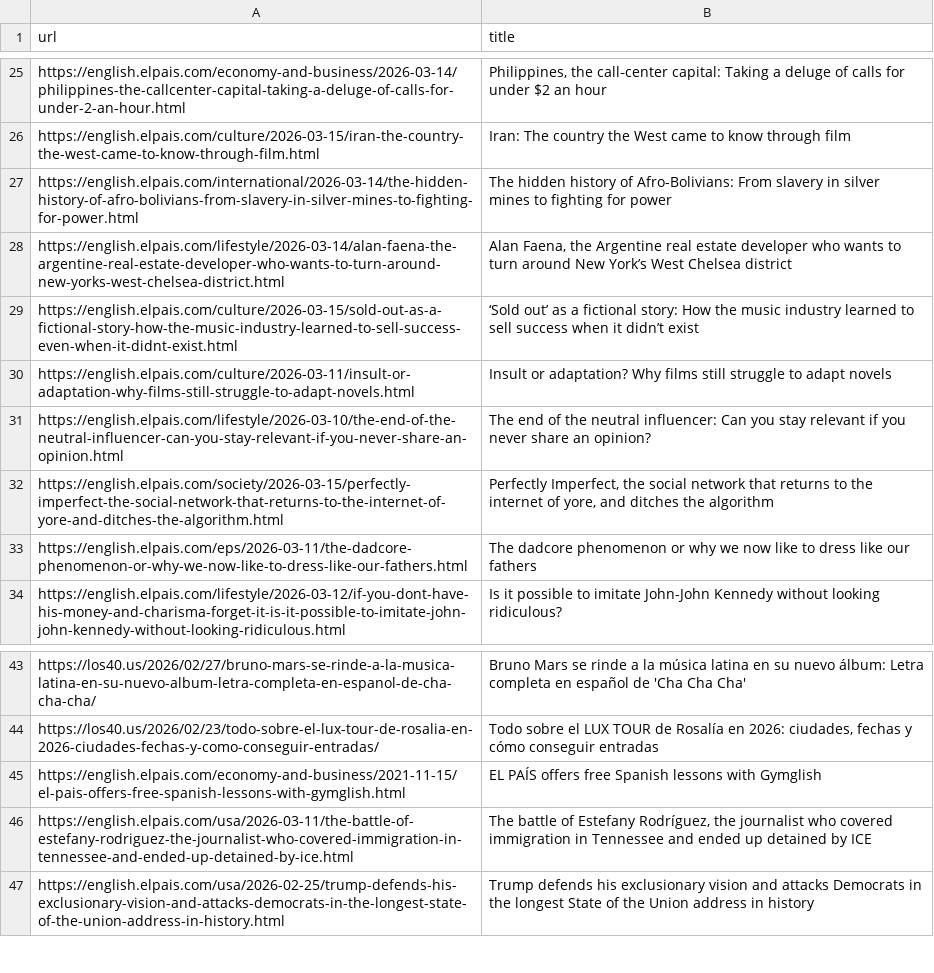
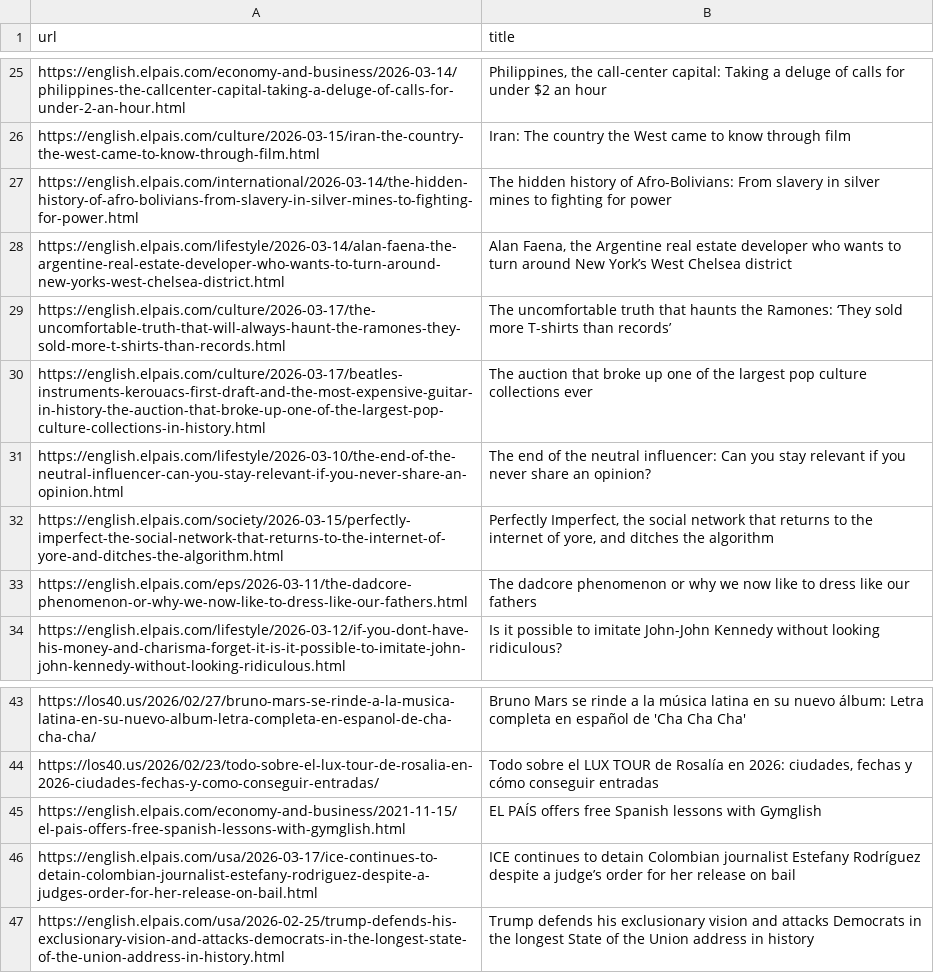
Before and after one commit to jsoma/scraper-sample, a CSV file: headlines.csv, drawn as a sheet; only a part is shown, gaps mark what is left out; the diff covers the shown part only.

```diff
--- a/headlines.csv
+++ b/headlines.csv
@@ -28,4 +28,4 @@ https://english.elpais.com/international/2026-03-14/the-hidden-history-of-afro-b
 https://english.elpais.com/lifestyle/2026-03-14/alan-faena-the-argentine-real-estate-developer-who-wants-to-turn-around-new-yorks-west-chelsea-district.html,"Alan Faena, the Argentine real estate developer who wants to turn around New York’s West Chelsea district"
-https://english.elpais.com/culture/2026-03-15/sold-out-as-a-fictional-story-how-the-music-industry-learned-to-sell-success-even-when-it-didnt-exist.html,‘Sold out’ as a fictional story: How the music industry learned to sell success when it didn’t exist
-https://english.elpais.com/culture/2026-03-11/insult-or-adaptation-why-films-still-struggle-to-adapt-novels.html,Insult or adaptation? Why films still struggle to adapt novels
+https://english.elpais.com/culture/2026-03-17/the-uncomfortable-truth-that-will-always-haunt-the-ramones-they-sold-more-t-shirts-than-records.html,The uncomfortable truth that haunts the Ramones: ‘They sold more T-shirts than records’
+https://english.elpais.com/culture/2026-03-17/beatles-instruments-kerouacs-first-draft-and-the-most-expensive-guitar-in-history-the-auction-that-broke-up-one-of-the-largest-pop-culture-collections-in-history.html,The auction that broke up one of the largest pop culture collections ever
 https://english.elpais.com/lifestyle/2026-03-10/the-end-of-the-neutral-influencer-can-you-stay-relevant-if-you-never-share-an-opinion.html,The end of the neutral influencer: Can you stay relevant if you never share an opinion?
@@ -45,3 +45,3 @@ https://los40.us/2026/02/23/todo-sobre-el-lux-tour-de-rosalia-en-2026-ciudades-f
 https://english.elpais.com/economy-and-business/2021-11-15/el-pais-offers-free-spanish-lessons-with-gymglish.html,EL PAÍS offers free Spanish lessons with Gymglish
-https://english.elpais.com/usa/2026-03-11/the-battle-of-estefany-rodriguez-the-journalist-who-covered-immigration-in-tennessee-and-ended-up-detained-by-ice.html,"The battle of Estefany Rodríguez, the journalist who covered immigration in Tennessee and ended up detained by ICE"
+https://english.elpais.com/usa/2026-03-17/ice-continues-to-detain-colombian-journalist-estefany-rodriguez-despite-a-judges-order-for-her-release-on-bail.html,ICE continues to detain Colombian journalist Estefany Rodríguez despite a judge’s order for her release on bail
 https://english.elpais.com/usa/2026-02-25/trump-defends-his-exclusionary-vision-and-attacks-democrats-in-the-longest-state-of-the-union-address-in-history.html,Trump defends his exclusionary vision and attacks Democrats in the longest State of the Union address in history
```
Also changed, not shown: 15 added rows, 15 removed rows and 1 moved row elsewhere in this file.
